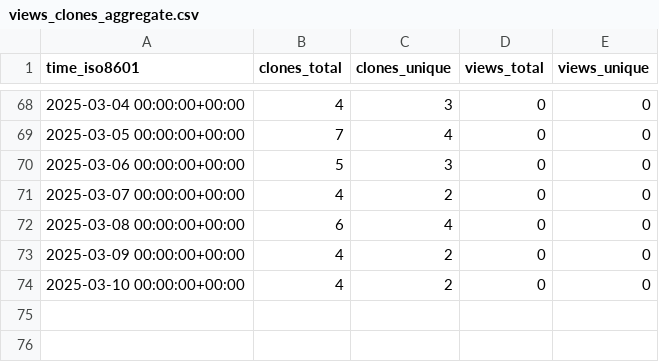
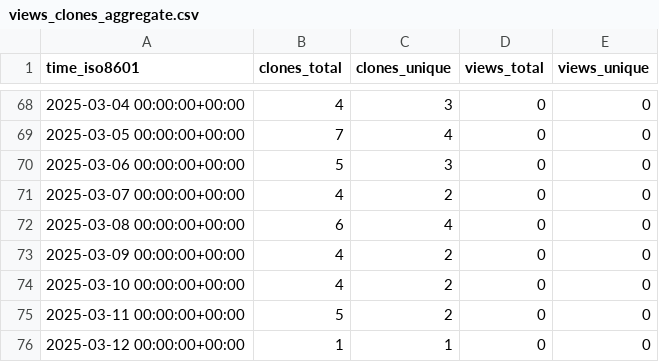
Before and after one commit to cubicleguy/ess_matlab_rpi, a CSV file: cubicleguy/ess_matlab_rpi/ghrs-data/views_clones_aggregate.csv, drawn as a sheet; only a part is shown, gaps mark what is left out.

```diff
--- a/cubicleguy/ess_matlab_rpi/ghrs-data/views_clones_aggregate.csv
+++ b/cubicleguy/ess_matlab_rpi/ghrs-data/views_clones_aggregate.csv
@@ -74 +74,3 @@ time_iso8601,clones_total,clones_unique,views_total,views_unique
 2025-03-10 00:00:00+00:00,4,2,0,0
+2025-03-11 00:00:00+00:00,5,2,0,0
+2025-03-12 00:00:00+00:00,1,1,0,0
```
Also changed, not shown: 1 other file.
